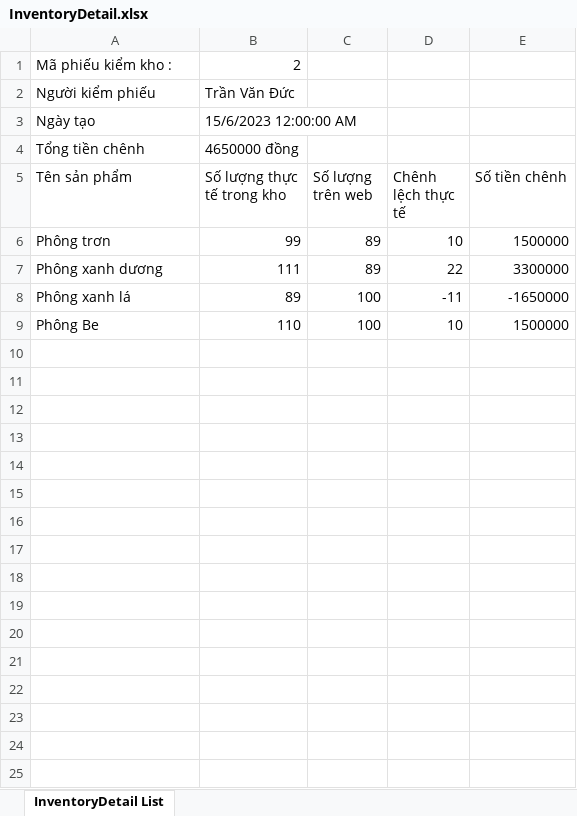
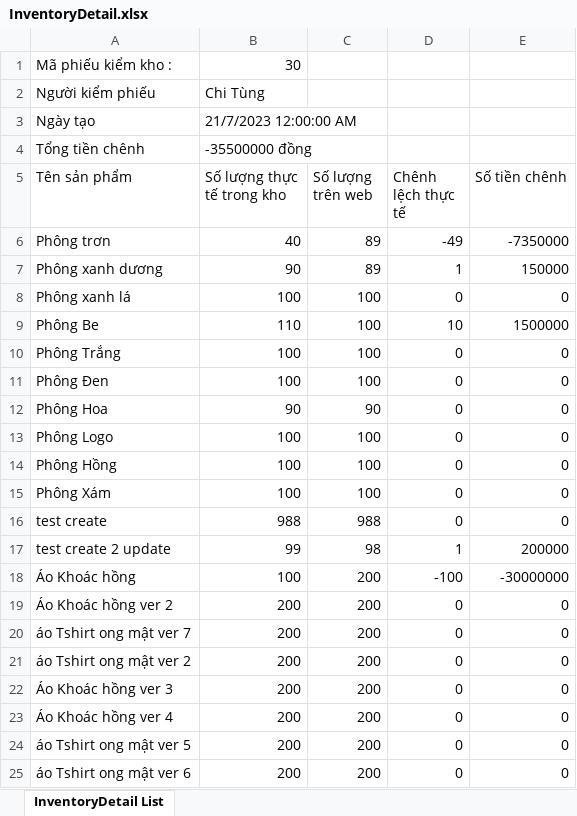
Before and after one commit to ductv30501/WahoManager, an Excel workbook: WahoClient/wwwroot/InventoryDetail.xlsx, sheet InventoryDetail List, drawn as a sheet; values as stored, in another font and other column widths than the file's, no borders; the diff names each change by its address in the sheet, - before the commit and + after, or states it on an @@ line.

```diff
--- a/WahoClient/wwwroot/InventoryDetail.xlsx (sheet InventoryDetail List)
+++ b/WahoClient/wwwroot/InventoryDetail.xlsx (sheet InventoryDetail List)
-B1 (Số lượng thực tế trong kho): 2
+B1 (Số lượng thực tế trong kho): 30
-B2 (Số lượng thực tế trong kho): Trần Văn Đức
+B2 (Số lượng thực tế trong kho): Chi Tùng
-B3 (Số lượng thực tế trong kho): 15/6/2023 12:00:00 AM
+B3 (Số lượng thực tế trong kho): 21/7/2023 12:00:00 AM
-B4 (Số lượng thực tế trong kho): 4650000 đồng
+B4 (Số lượng thực tế trong kho): -35500000 đồng
-B6 (Số lượng thực tế trong kho): 99
+B6 (Số lượng thực tế trong kho): 40
-D6 (Chênh lệch thực tế): 10
+D6 (Chênh lệch thực tế): -49
-E6 (Số tiền chênh): 1500000
+E6 (Số tiền chênh): -7350000
-B7 (Số lượng thực tế trong kho): 111
+B7 (Số lượng thực tế trong kho): 90
-D7 (Chênh lệch thực tế): 22
+D7 (Chênh lệch thực tế): 1
-E7 (Số tiền chênh): 3300000
+E7 (Số tiền chênh): 150000
-B8 (Số lượng thực tế trong kho): 89
+B8 (Số lượng thực tế trong kho): 100
-D8 (Chênh lệch thực tế): -11
+D8 (Chênh lệch thực tế): 0
-E8 (Số tiền chênh): -1650000
+E8 (Số tiền chênh): 0
+row 10: Phông Trắng | 100 | 100 | 0 | 0
+row 11: Phông Đen | 100 | 100 | 0 | 0
+row 12: Phông Hoa | 90 | 90 | 0 | 0
+row 13: Phông Logo | 100 | 100 | 0 | 0
+row 14: Phông Hồng | 100 | 100 | 0 | 0
+row 15: Phông Xám | 100 | 100 | 0 | 0
+row 16: test create | 988 | 988 | 0 | 0
+row 17: test create 2 update | 99 | 98 | 1 | 200000
+row 18: Áo Khoác hồng | 100 | 200 | -100 | -30000000
+row 19: Áo Khoác hồng ver 2 | 200 | 200 | 0 | 0
+row 20: áo Tshirt ong mật ver 7 | 200 | 200 | 0 | 0
+row 21: áo Tshirt ong mật ver 2 | 200 | 200 | 0 | 0
+row 22: Áo Khoác hồng ver 3 | 200 | 200 | 0 | 0
+row 23: Áo Khoác hồng ver 4 | 200 | 200 | 0 | 0
+row 24: áo Tshirt ong mật ver 5 | 200 | 200 | 0 | 0
+row 25: áo Tshirt ong mật ver 6 | 200 | 200 | 0 | 0
```
Also changed, not shown: WahoClient/wwwroot/ProductList.xlsx, 1 other file.
